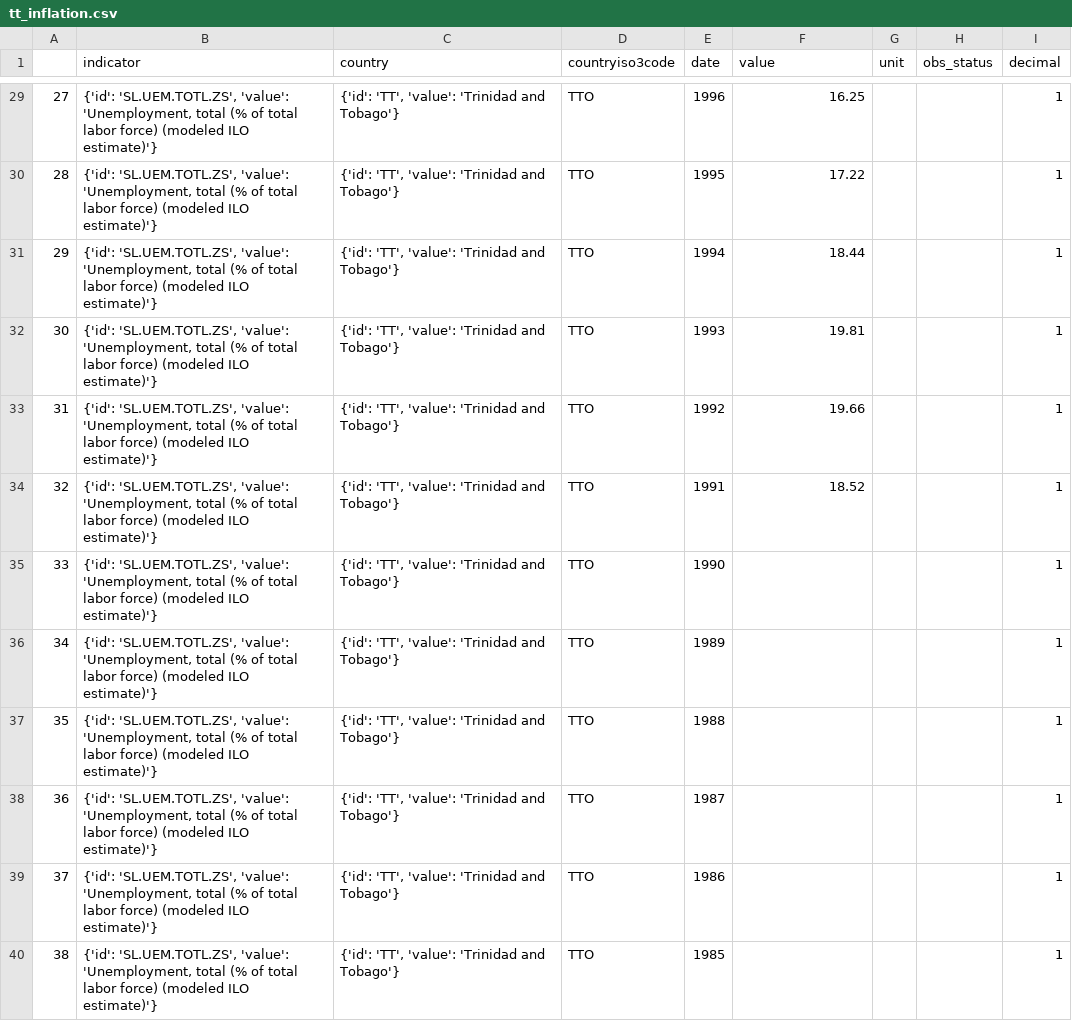
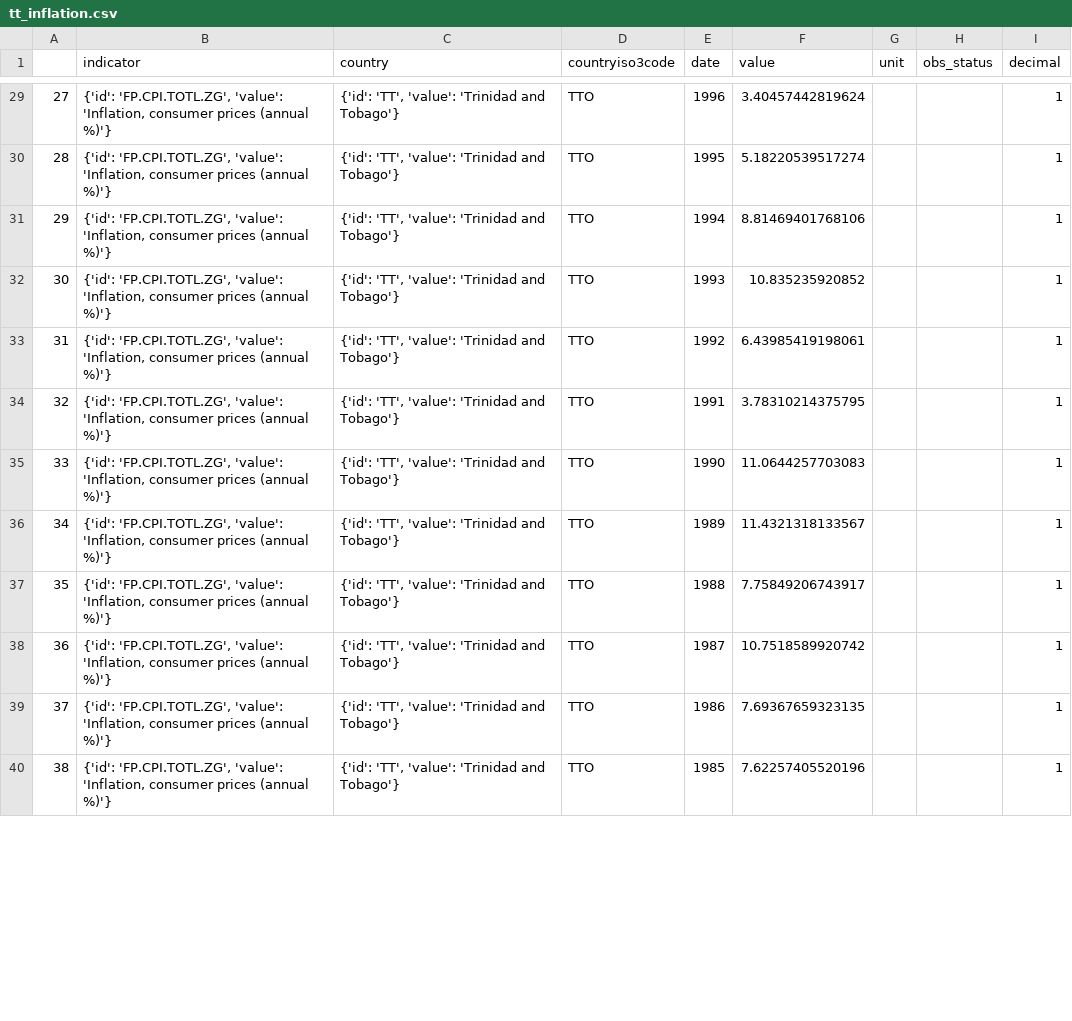
Before and after one commit to CorporaCorporate/COMP-3610-Project, a CSV file: tt_inflation.csv, drawn as a sheet; only a part is shown, gaps mark what is left out; the diff covers the shown part only.

Commit message:
error in inflation rate url, corrected.

```diff
--- a/tt_inflation.csv
+++ b/tt_inflation.csv
@@ -29,12 +29,12 @@
-27,"{'id': 'SL.UEM.TOTL.ZS', 'value': 'Unemployment, total (% of total labor force) (modeled ILO estimate)'}","{'id': 'TT', 'value': 'Trinidad and Tobago'}",TTO,1996,16.25,,,1
-28,"{'id': 'SL.UEM.TOTL.ZS', 'value': 'Unemployment, total (% of total labor force) (modeled ILO estimate)'}","{'id': 'TT', 'value': 'Trinidad and Tobago'}",TTO,1995,17.22,,,1
-29,"{'id': 'SL.UEM.TOTL.ZS', 'value': 'Unemployment, total (% of total labor force) (modeled ILO estimate)'}","{'id': 'TT', 'value': 'Trinidad and Tobago'}",TTO,1994,18.44,,,1
-30,"{'id': 'SL.UEM.TOTL.ZS', 'value': 'Unemployment, total (% of total labor force) (modeled ILO estimate)'}","{'id': 'TT', 'value': 'Trinidad and Tobago'}",TTO,1993,19.81,,,1
-31,"{'id': 'SL.UEM.TOTL.ZS', 'value': 'Unemployment, total (% of total labor force) (modeled ILO estimate)'}","{'id': 'TT', 'value': 'Trinidad and Tobago'}",TTO,1992,19.66,,,1
-32,"{'id': 'SL.UEM.TOTL.ZS', 'value': 'Unemployment, total (% of total labor force) (modeled ILO estimate)'}","{'id': 'TT', 'value': 'Trinidad and Tobago'}",TTO,1991,18.52,,,1
-33,"{'id': 'SL.UEM.TOTL.ZS', 'value': 'Unemployment, total (% of total labor force) (modeled ILO estimate)'}","{'id': 'TT', 'value': 'Trinidad and Tobago'}",TTO,1990,,,,1
-34,"{'id': 'SL.UEM.TOTL.ZS', 'value': 'Unemployment, total (% of total labor force) (modeled ILO estimate)'}","{'id': 'TT', 'value': 'Trinidad and Tobago'}",TTO,1989,,,,1
-35,"{'id': 'SL.UEM.TOTL.ZS', 'value': 'Unemployment, total (% of total labor force) (modeled ILO estimate)'}","{'id': 'TT', 'value': 'Trinidad and Tobago'}",TTO,1988,,,,1
-36,"{'id': 'SL.UEM.TOTL.ZS', 'value': 'Unemployment, total (% of total labor force) (modeled ILO estimate)'}","{'id': 'TT', 'value': 'Trinidad and Tobago'}",TTO,1987,,,,1
-37,"{'id': 'SL.UEM.TOTL.ZS', 'value': 'Unemployment, total (% of total labor force) (modeled ILO estimate)'}","{'id': 'TT', 'value': 'Trinidad and Tobago'}",TTO,1986,,,,1
-38,"{'id': 'SL.UEM.TOTL.ZS', 'value': 'Unemployment, total (% of total labor force) (modeled ILO estimate)'}","{'id': 'TT', 'value': 'Trinidad and Tobago'}",TTO,1985,,,,1
+27,"{'id': 'FP.CPI.TOTL.ZG', 'value': 'Inflation, consumer prices (annual %)'}","{'id': 'TT', 'value': 'Trinidad and Tobago'}",TTO,1996,3.40457442819624,,,1
+28,"{'id': 'FP.CPI.TOTL.ZG', 'value': 'Inflation, consumer prices (annual %)'}","{'id': 'TT', 'value': 'Trinidad and Tobago'}",TTO,1995,5.18220539517274,,,1
+29,"{'id': 'FP.CPI.TOTL.ZG', 'value': 'Inflation, consumer prices (annual %)'}","{'id': 'TT', 'value': 'Trinidad and Tobago'}",TTO,1994,8.81469401768106,,,1
+30,"{'id': 'FP.CPI.TOTL.ZG', 'value': 'Inflation, consumer prices (annual %)'}","{'id': 'TT', 'value': 'Trinidad and Tobago'}",TTO,1993,10.835235920852,,,1
+31,"{'id': 'FP.CPI.TOTL.ZG', 'value': 'Inflation, consumer prices (annual %)'}","{'id': 'TT', 'value': 'Trinidad and Tobago'}",TTO,1992,6.43985419198061,,,1
+32,"{'id': 'FP.CPI.TOTL.ZG', 'value': 'Inflation, consumer prices (annual %)'}","{'id': 'TT', 'value': 'Trinidad and Tobago'}",TTO,1991,3.78310214375795,,,1
+33,"{'id': 'FP.CPI.TOTL.ZG', 'value': 'Inflation, consumer prices (annual %)'}","{'id': 'TT', 'value': 'Trinidad and Tobago'}",TTO,1990,11.0644257703083,,,1
+34,"{'id': 'FP.CPI.TOTL.ZG', 'value': 'Inflation, consumer prices (annual %)'}","{'id': 'TT', 'value': 'Trinidad and Tobago'}",TTO,1989,11.4321318133567,,,1
+35,"{'id': 'FP.CPI.TOTL.ZG', 'value': 'Inflation, consumer prices (annual %)'}","{'id': 'TT', 'value': 'Trinidad and Tobago'}",TTO,1988,7.75849206743917,,,1
+36,"{'id': 'FP.CPI.TOTL.ZG', 'value': 'Inflation, consumer prices (annual %)'}","{'id': 'TT', 'value': 'Trinidad and Tobago'}",TTO,1987,10.7518589920742,,,1
+37,"{'id': 'FP.CPI.TOTL.ZG', 'value': 'Inflation, consumer prices (annual %)'}","{'id': 'TT', 'value': 'Trinidad and Tobago'}",TTO,1986,7.69367659323135,,,1
+38,"{'id': 'FP.CPI.TOTL.ZG', 'value': 'Inflation, consumer prices (annual %)'}","{'id': 'TT', 'value': 'Trinidad and Tobago'}",TTO,1985,7.62257405520196,,,1
```
Also changed, not shown: 76 edited cells elsewhere in this file, 1 other file.
